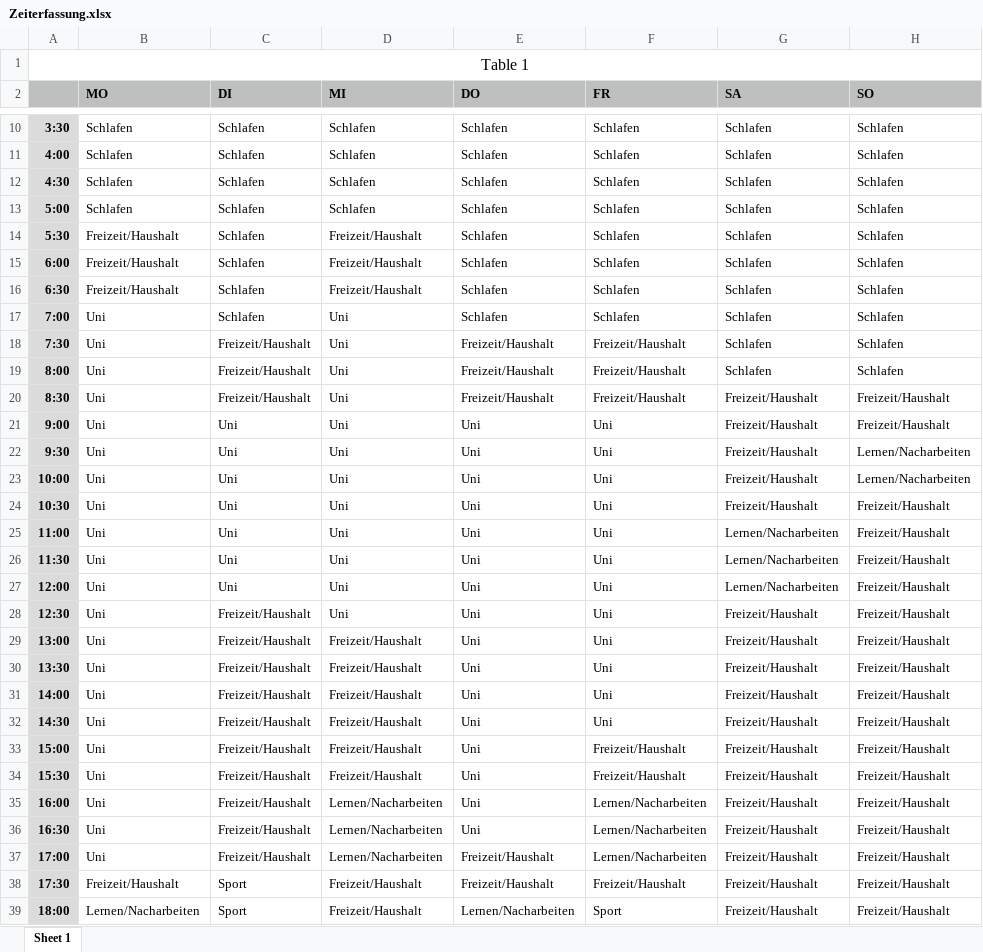
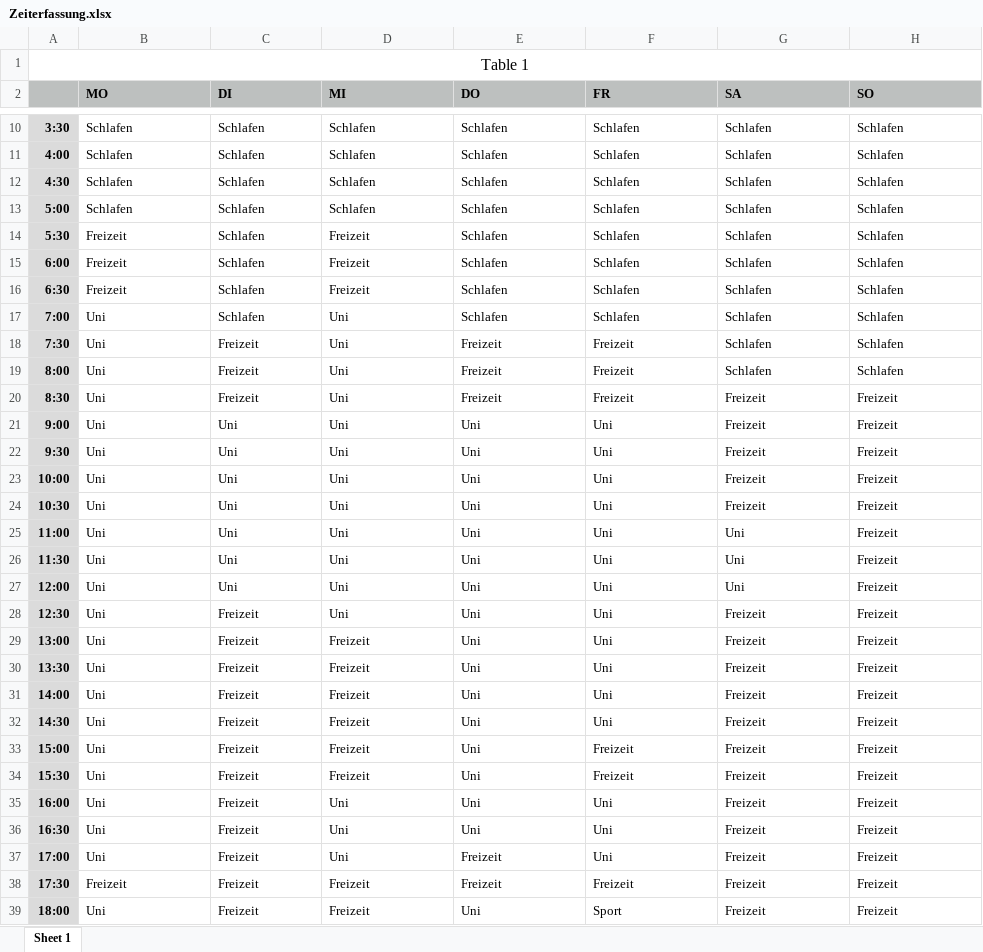
Before and after one commit to MarvinPahling/Time-Management-Analysis-Project, an Excel workbook: Zeiterfassung.xlsx, sheet Sheet 1, drawn as a sheet; only a part is shown, gaps mark what is left out; values as stored, in another font and other column widths than the file's, no borders; the diff covers the shown part only; the diff names each change by its address in the sheet, - before the commit and + after, or states it on an @@ line.

Commit message:
only 3

```diff
--- a/Zeiterfassung.xlsx (sheet Sheet 1)
+++ b/Zeiterfassung.xlsx (sheet Sheet 1)
-B14:B16 (MO): Freizeit/Haushalt
+B14:B16 (MO): Freizeit
-D14:D16 (MI): Freizeit/Haushalt
+D14:D16 (MI): Freizeit
-C18:C20 (DI): Freizeit/Haushalt
+C18:C20 (DI): Freizeit
-E18:E20 (DO): Freizeit/Haushalt
+E18:E20 (DO): Freizeit
-F18:F20 (FR): Freizeit/Haushalt
+F18:F20 (FR): Freizeit
-G20:G24 (SA): Freizeit/Haushalt
+G20:G24 (SA): Freizeit
-H20:H21 (SO): Freizeit/Haushalt
+H20:H21 (SO): Freizeit
-H22:H23 (SO): Lernen/Nacharbeiten
+H22:H23 (SO): Freizeit
-H24:H39 (SO): Freizeit/Haushalt
+H24:H39 (SO): Freizeit
-G25:G27 (SA): Lernen/Nacharbeiten
+G25:G27 (SA): Uni
-C28:C37 (DI): Freizeit/Haushalt
+C28:C37 (DI): Freizeit
-G28:G39 (SA): Freizeit/Haushalt
+G28:G39 (SA): Freizeit
-D29:D34 (MI): Freizeit/Haushalt
+D29:D34 (MI): Freizeit
-F33:F34 (FR): Freizeit/Haushalt
+F33:F34 (FR): Freizeit
-D35:D37 (MI): Lernen/Nacharbeiten
+D35:D37 (MI): Uni
-F35:F37 (FR): Lernen/Nacharbeiten
+F35:F37 (FR): Uni
-E37:E38 (DO): Freizeit/Haushalt
+E37:E38 (DO): Freizeit
-B38 (MO): Freizeit/Haushalt
+B38 (MO): Freizeit
-C38:C39 (DI): Sport
+C38:C39 (DI): Freizeit
-D38:D39 (MI): Freizeit/Haushalt
+D38:D39 (MI): Freizeit
-F38 (FR): Freizeit/Haushalt
+F38 (FR): Freizeit
-B39 (MO): Lernen/Nacharbeiten
+B39 (MO): Uni
-E39 (DO): Lernen/Nacharbeiten
+E39 (DO): Uni
```
Also changed, not shown: 52 edited cells elsewhere in this sheet.
